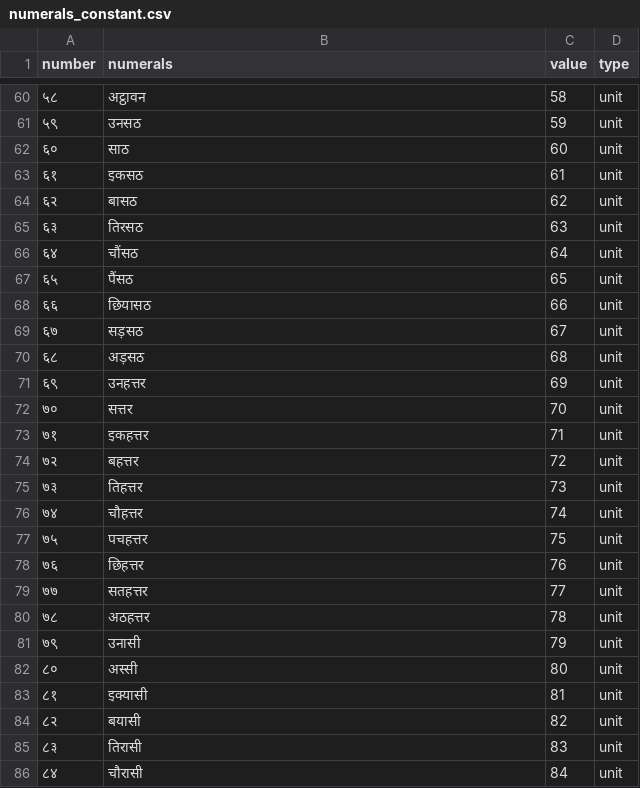
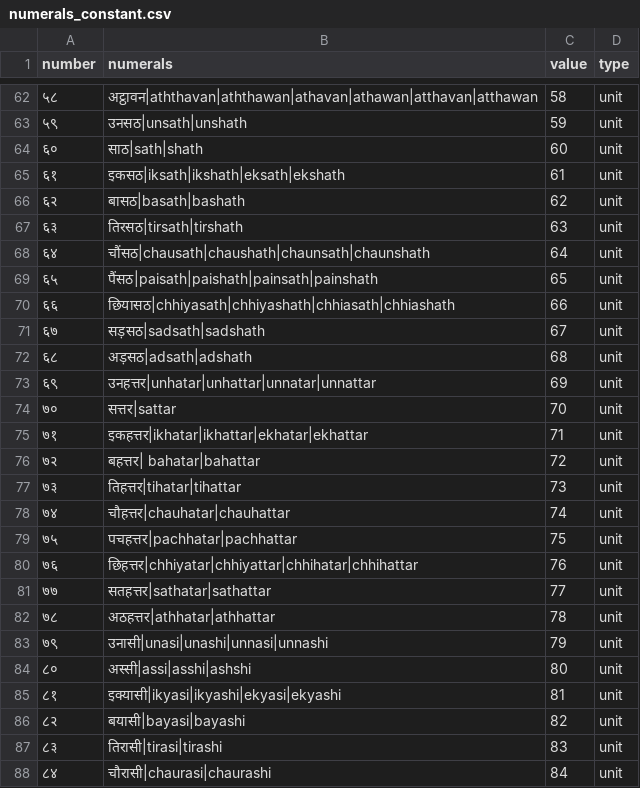
Before and after one commit to hellohaptik/chatbot_ner, a CSV file: ner_v2/detectors/numeral/number/hi/data/numerals_constant.csv, drawn as a sheet; only a part is shown, gaps mark what is left out; the diff covers the shown part only.

```diff
--- a/ner_v2/detectors/numeral/number/hi/data/numerals_constant.csv
+++ b/ner_v2/detectors/numeral/number/hi/data/numerals_constant.csv
@@ -60,27 +62,27 @@ number,numerals,value,type
-५८,अट्ठावन ,58,unit
-५९,उनसठ ,59,unit
-६०,साठ ,60,unit
-६१,इकसठ ,61,unit
-६२,बासठ ,62,unit
-६३,तिरसठ ,63,unit
-६४,चौंसठ ,64,unit
-६५,पैंसठ ,65,unit
-६६,छियासठ ,66,unit
-६७,सड़सठ ,67,unit
-६८,अड़सठ ,68,unit
-६९,उनहत्तर ,69,unit
-७०,सत्तर ,70,unit
-७१,इकहत्तर ,71,unit
-७२,बहत्तर ,72,unit
-७३,तिहत्तर ,73,unit
-७४,चौहत्तर ,74,unit
-७५,पचहत्तर ,75,unit
-७६,छिहत्तर ,76,unit
-७७,सतहत्तर ,77,unit
-७८,अठहत्तर ,78,unit
-७९,उनासी ,79,unit
-८०,अस्सी ,80,unit
-८१,इक्यासी ,81,unit
-८२,बयासी ,82,unit
-८३,तिरासी ,83,unit
-८४,चौरासी ,84,unit
+५८,अट्ठावन|aththavan|aththawan|athavan|athawan|atthavan|atthawan,58,unit
+५९,उनसठ|unsath|unshath,59,unit
+६०,साठ|sath|shath,60,unit
+६१,इकसठ|iksath|ikshath|eksath|ekshath,61,unit
+६२,बासठ|basath|bashath,62,unit
+६३,तिरसठ|tirsath|tirshath,63,unit
+६४,चौंसठ|chausath|chaushath|chaunsath|chaunshath,64,unit
+६५,पैंसठ|paisath|paishath|painsath|painshath,65,unit
+६६,छियासठ|chhiyasath|chhiyashath|chhiasath|chhiashath,66,unit
+६७,सड़सठ|sadsath|sadshath,67,unit
+६८,अड़सठ|adsath|adshath,68,unit
+६९,उनहत्तर|unhatar|unhattar|unnatar|unnattar,69,unit
+७०,सत्तर|sattar,70,unit
+७१,इकहत्तर|ikhatar|ikhattar|ekhatar|ekhattar,71,unit
+७२,बहत्तर| bahatar|bahattar,72,unit
+७३,तिहत्तर|tihatar|tihattar,73,unit
+७४,चौहत्तर|chauhatar|chauhattar,74,unit
+७५,पचहत्तर|pachhatar|pachhattar,75,unit
+७६,छिहत्तर|chhiyatar|chhiyattar|chhihatar|chhihattar,76,unit
+७७,सतहत्तर|sathatar|sathattar,77,unit
+७८,अठहत्तर|athhatar|athhattar,78,unit
+७९,उनासी|unasi|unashi|unnasi|unnashi,79,unit
+८०,अस्सी|assi|asshi|ashshi,80,unit
+८१,इक्यासी|ikyasi|ikyashi|ekyasi|ekyashi,81,unit
+८२,बयासी|bayasi|bayashi,82,unit
+८३,तिरासी|tirasi|tirashi,83,unit
+८४,चौरासी|chaurasi|chaurashi,84,unit
```
Also changed, not shown: 2 added rows and 46 edited cells elsewhere in this file.
